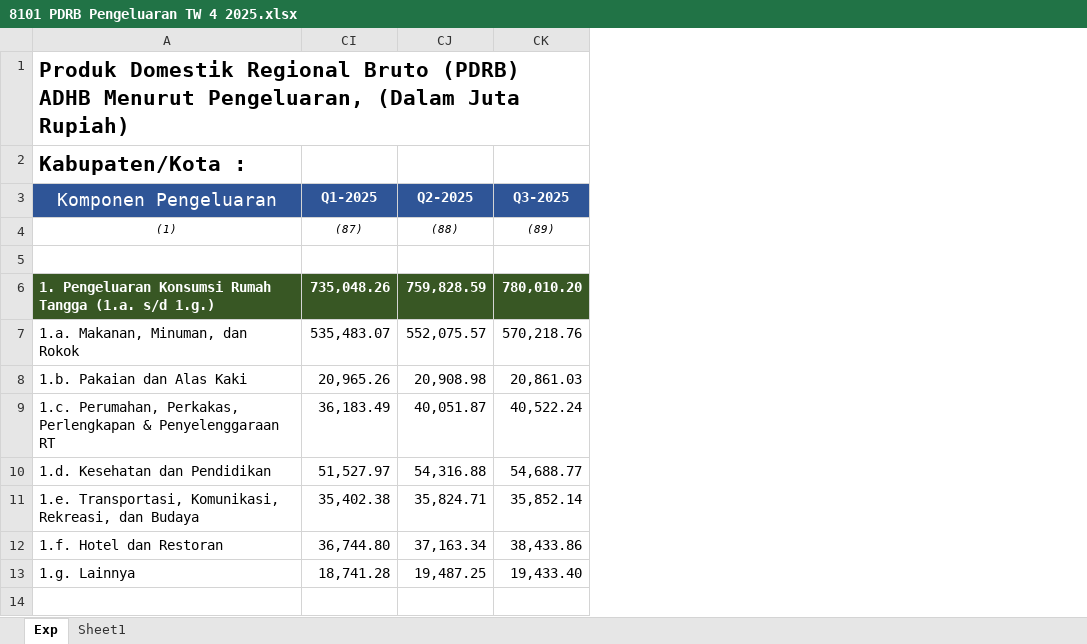
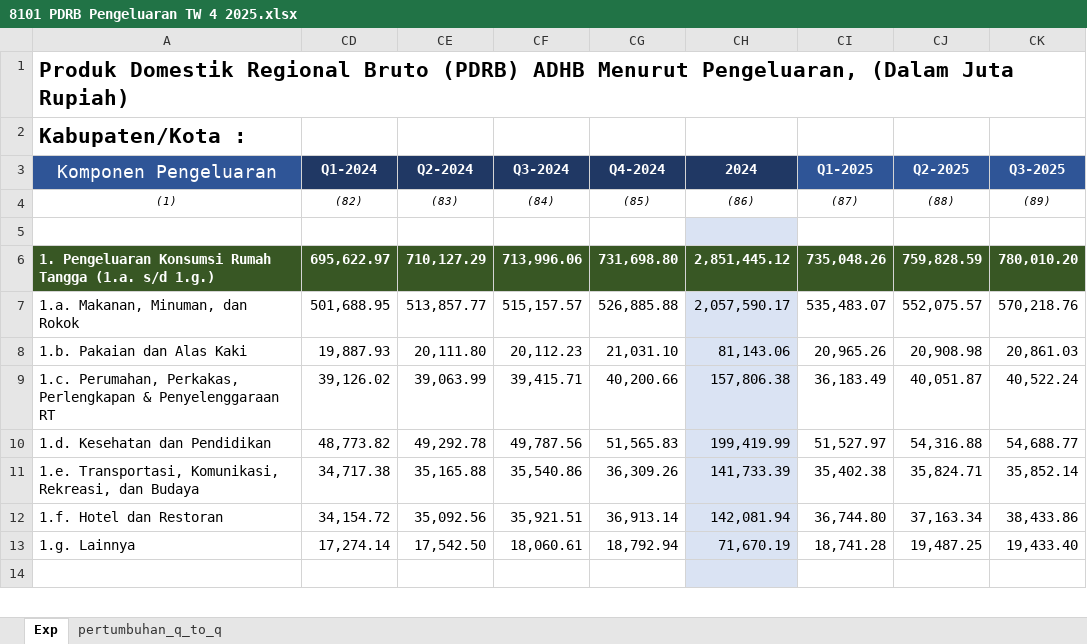
Before and after one commit to Marwan90-stack/berita-resmi-statistik-pdrb, an Excel workbook: data/8101 PDRB Pengeluaran TW 4 2025.xlsx, sheet Exp, drawn as a sheet; only a part is shown; values as stored, in another font and other column widths than the file's, no borders; conditional formats and table styles not drawn; the diff names each change by its address in the sheet, - before the commit and + after, or states it on an @@ line.

```diff
--- a/data/8101 PDRB Pengeluaran TW 4 2025.xlsx (sheet Exp)
+++ b/data/8101 PDRB Pengeluaran TW 4 2025.xlsx (sheet Exp)
-sheet tab: Sheet1
+sheet tab: pertumbuhan_q_to_q
@@ column CD (Q1-2024) unhidden, rows 4-13: (82) |  | 695,622.97 | 501,688.95 | 19,887.93 | 39,126.02 | 48,773.82 | 34,717.38 | 34,154.72 | 17,274.14 @@
@@ column CE (Q2-2024) unhidden, rows 4-13: (83) |  | 710,127.29 | 513,857.77 | 20,111.80 | 39,063.99 | 49,292.78 | 35,165.88 | 35,092.56 | 17,542.50 @@
@@ column CF (Q3-2024) unhidden, rows 4-13: (84) |  | 713,996.06 | 515,157.57 | 20,112.23 | 39,415.71 | 49,787.56 | 35,540.86 | 35,921.51 | 18,060.61 @@
@@ column CG (Q4-2024) unhidden, rows 4-13: (85) |  | 731,698.80 | 526,885.88 | 21,031.10 | 40,200.66 | 51,565.83 | 36,309.26 | 36,913.14 | 18,792.94 @@
@@ column CH (2024) unhidden, rows 4-13: (86) |  | 2,851,445.12 | 2,057,590.17 | 81,143.06 | 157,806.38 | 199,419.99 | 141,733.39 | 142,081.94 | 71,670.19 @@
```
Also changed, not shown: sheet pertumbuhan_q_to_q, data/olah-data.xlsx, 6 other files.
